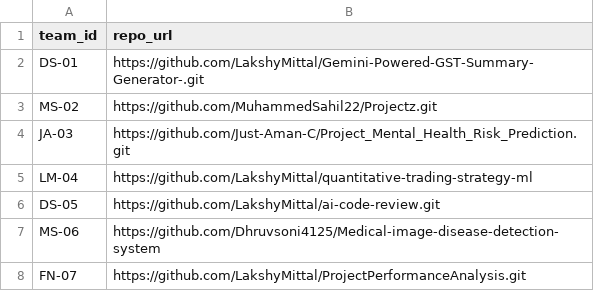
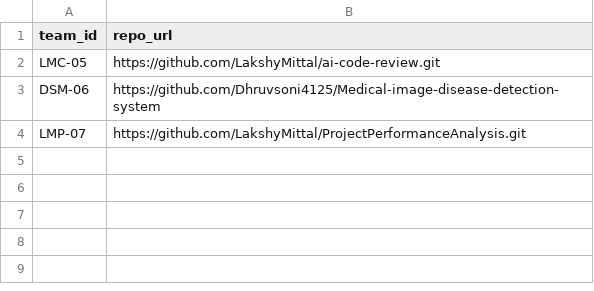
Before and after one commit to LakshyMittal/ProjectPerformanceAnalysis, a CSV file: data/input_repos.csv, drawn as a sheet.

```diff
--- a/data/input_repos.csv
+++ b/data/input_repos.csv
@@ -1,8 +1,4 @@
 team_id,repo_url
-DS-01,https://github.com/LakshyMittal/Gemini-Powered-GST-Summary-Generator-.git
-MS-02,https://github.com/MuhammedSahil22/Projectz.git
-JA-03,https://github.com/Just-Aman-C/Project_Mental_Health_Risk_Prediction.git
-LM-04,https://github.com/LakshyMittal/quantitative-trading-strategy-ml
-DS-05,https://github.com/LakshyMittal/ai-code-review.git
-MS-06,https://github.com/Dhruvsoni4125/Medical-image-disease-detection-system
-FN-07,https://github.com/LakshyMittal/ProjectPerformanceAnalysis.git
+LMC-05,https://github.com/LakshyMittal/ai-code-review.git
+DSM-06,https://github.com/Dhruvsoni4125/Medical-image-disease-detection-system
+LMP-07,https://github.com/LakshyMittal/ProjectPerformanceAnalysis.git
```
Also changed, not shown: data/repos.csv, 3 other files.
